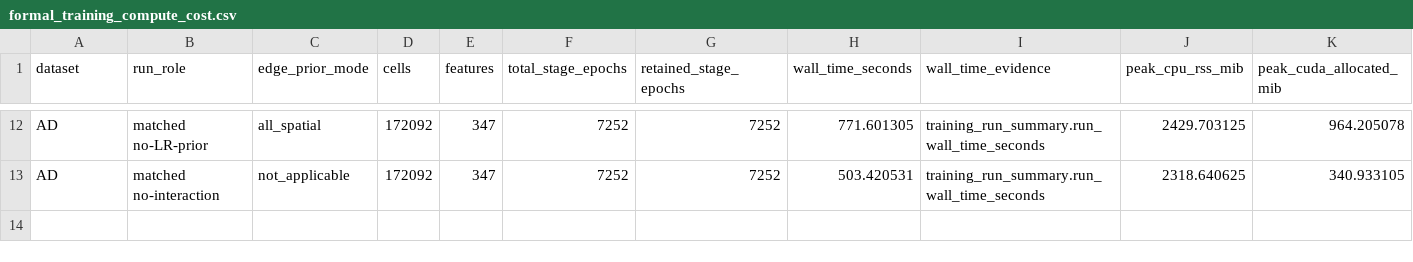
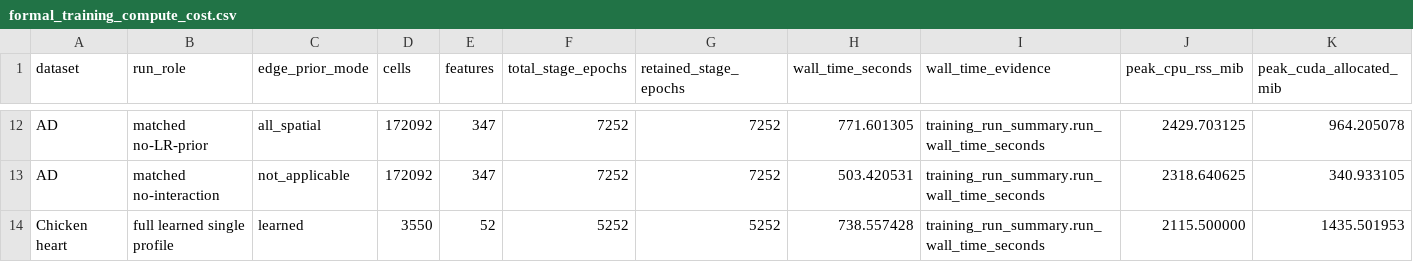
Before and after one commit to zhenyiizhang/cytobridge-spatial, a CSV file: docs/data/formal_training_compute_cost.csv, drawn as a sheet; only a part is shown, gaps mark what is left out; rows hold the shown columns only; the diff names each change by its address in the sheet, - before the commit and + after, or states it on an @@ line.

```diff
--- a/docs/data/formal_training_compute_cost.csv
+++ b/docs/data/formal_training_compute_cost.csv
+row 14: Chicken heart | full learned single profile | learned | 3550 | 52 | 5252 | 5252 | 738.557428 | training_run_summary.run_wall_time_seconds | 2115.500000 | 1435.501953
```
Also changed, not shown: docs/data/formal_hyperparameter_settings.csv, docs/data/formal_k_policy.csv, 9 other files.
